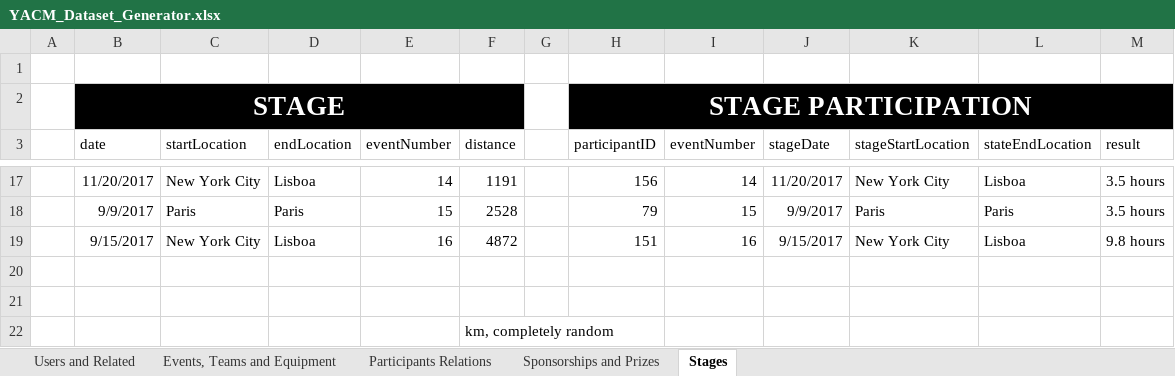
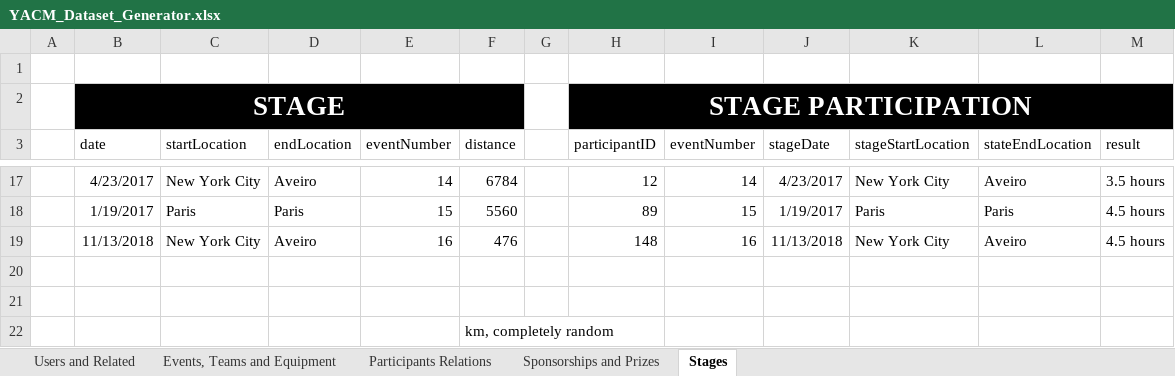
Before and after one commit to pedrovt/bd-yacm, an Excel workbook: Dataset/YACM_Dataset_Generator.xlsx, sheet Stages, drawn as a sheet; only a part is shown, gaps mark what is left out; values as stored, in another font and other column widths than the file's, no borders; table styles not drawn; removed rows and columns are numbered as before the commit, all else as after; the diff covers the shown part only; the diff names each change by its address in the sheet, - before the commit and + after, or states it on an @@ line.

```diff
--- a/Dataset/YACM_Dataset_Generator.xlsx (sheet Stages)
+++ b/Dataset/YACM_Dataset_Generator.xlsx (sheet Stages)
-B17 (date): 11/20/2017
+B17 (date): 4/23/2017
-D17 (endLocation): Lisboa
+D17 (endLocation): Aveiro
-F17 (distance): 1191
+F17 (distance): 6784
-H17 (participantID): 156
+H17 (participantID): 12
-J17 (stageDate): 11/20/2017
+J17 (stageDate): 4/23/2017
-L17 (stateEndLocation): Lisboa
+L17 (stateEndLocation): Aveiro
-B18 (date): 9/9/2017
+B18 (date): 1/19/2017
-F18 (distance): 2528
+F18 (distance): 5560
-H18 (participantID): 79
+H18 (participantID): 89
-J18 (stageDate): 9/9/2017
+J18 (stageDate): 1/19/2017
-M18 (result): 3.5 hours
+M18 (result): 4.5 hours
-row 19:  | 9/15/2017 | New York City | Lisboa | 16 | 4872 |  | 151 | 16 | 9/15/2017 | New York City | Lisboa | 9.8 hours
+row 19:  | 11/13/2018 | New York City | Aveiro | 16 | 476 |  | 148 | 16 | 11/13/2018 | New York City | Aveiro | 4.5 hours
```
Also changed, not shown: 6 added rows, 6 removed rows and 42 edited cells elsewhere in this sheet, sheet Users and Related, sheet Participants Relations, sheet Events, Teams and Equipment, sheet Sponsorships and Prizes, 6 other files.
